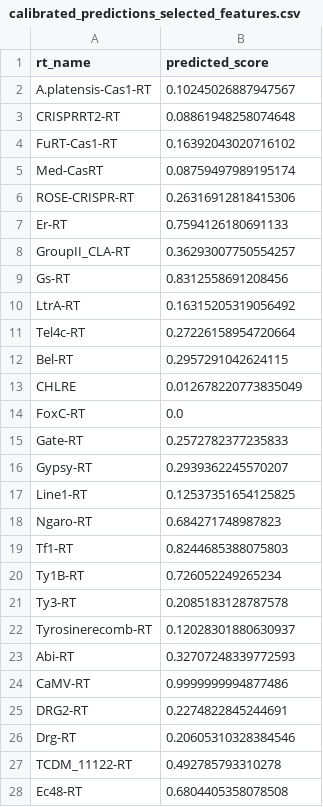
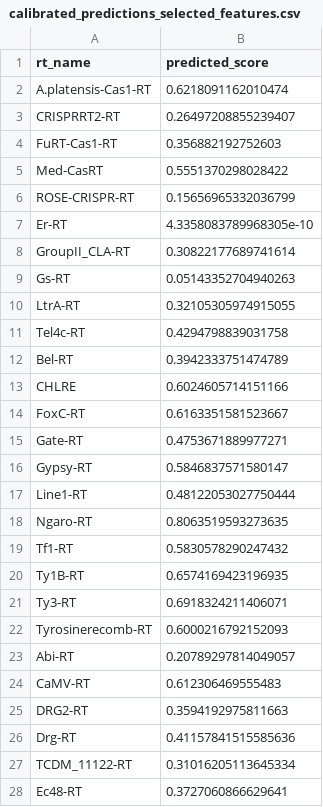
Before and after one commit to TanishDevs11/RT-plm-benchmark, a CSV file: results/calibrated_predictions_selected_features.csv, drawn as a sheet; only a part is shown; the diff covers the shown part only.

```diff
--- a/results/calibrated_predictions_selected_features.csv
+++ b/results/calibrated_predictions_selected_features.csv
@@ -1,28 +1,28 @@
 rt_name,predicted_score
-A.platensis-Cas1-RT,0.10245026887947567
-CRISPRRT2-RT,0.08861948258074648
-FuRT-Cas1-RT,0.16392043020716102
-Med-CasRT,0.08759497989195174
-ROSE-CRISPR-RT,0.26316912818415306
-Er-RT,0.7594126180691133
-GroupII_CLA-RT,0.36293007750554257
-Gs-RT,0.8312558691208456
-LtrA-RT,0.16315205319056492
-Tel4c-RT,0.27226158954720664
-Bel-RT,0.2957291042624115
-CHLRE,0.012678220773835049
-FoxC-RT,0.0
-Gate-RT,0.2572782377235833
-Gypsy-RT,0.2939362245570207
-Line1-RT,0.12537351654125825
-Ngaro-RT,0.684271748987823
-Tf1-RT,0.8244685388075803
-Ty1B-RT,0.726052249265234
-Ty3-RT,0.2085183128787578
-Tyrosinerecomb-RT,0.12028301880630937
-Abi-RT,0.32707248339772593
-CaMV-RT,0.9999999994877486
-DRG2-RT,0.2274822845244691
-Drg-RT,0.20605310328384546
-TCDM_11122-RT,0.492785793310278
-Ec48-RT,0.6804405358078508
+A.platensis-Cas1-RT,0.6218091162010474
+CRISPRRT2-RT,0.26497208855239407
+FuRT-Cas1-RT,0.356882192752603
+Med-CasRT,0.5551370298028422
+ROSE-CRISPR-RT,0.15656965332036799
+Er-RT,4.3358083789968305e-10
+GroupII_CLA-RT,0.30822177689741614
+Gs-RT,0.05143352704940263
+LtrA-RT,0.32105305974915055
+Tel4c-RT,0.4294798839031758
+Bel-RT,0.3942333751474789
+CHLRE,0.6024605714151166
+FoxC-RT,0.6163351581523667
+Gate-RT,0.4753671889977271
+Gypsy-RT,0.5846837571580147
+Line1-RT,0.48122053027750444
+Ngaro-RT,0.8063519593273635
+Tf1-RT,0.5830578290247432
+Ty1B-RT,0.6574169423196935
+Ty3-RT,0.6918324211406071
+Tyrosinerecomb-RT,0.6000216792152093
+Abi-RT,0.20789297814049057
+CaMV-RT,0.612306469555483
+DRG2-RT,0.3594192975811663
+Drg-RT,0.41157841515585636
+TCDM_11122-RT,0.31016205113645334
+Ec48-RT,0.3727060866629641
```
Also changed, not shown: 30 edited cells elsewhere in this file, submission.csv, 1 other file.
